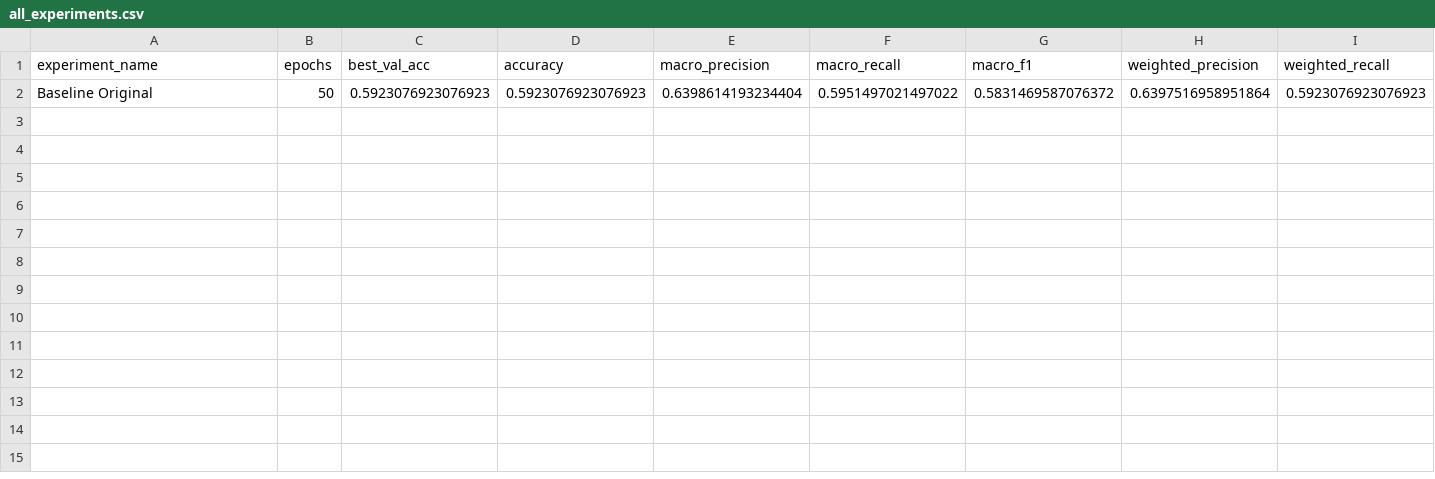
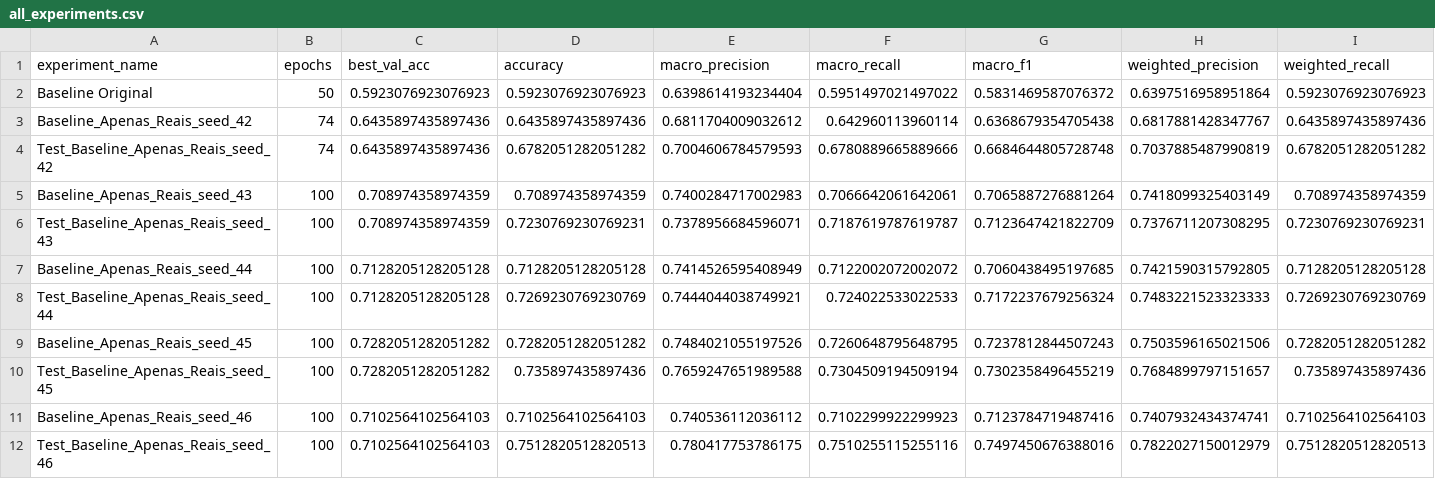
Before and after one commit to SamuelCrespo22/ACAP2_2026, a CSV file: results/all_experiments.csv, drawn as a sheet; only a part is shown; rows hold the shown columns only; the diff names each change by its address in the sheet, - before the commit and + after, or states it on an @@ line.

Commit message:
Ran baseline

```diff
--- a/results/all_experiments.csv
+++ b/results/all_experiments.csv
+row 3: Baseline_Apenas_Reais_seed_42 | 74 | 0.6435897435897436 | 0.6435897435897436 | 0.6811704009032612 | 0.642960113960114 | 0.6368679354705438 | 0.6817881428347767 | 0.6435897435897436
+row 4: Test_Baseline_Apenas_Reais_seed_42 | 74 | 0.6435897435897436 | 0.6782051282051282 | 0.7004606784579593 | 0.6780889665889666 | 0.6684644805728748 | 0.7037885487990819 | 0.6782051282051282
+row 5: Baseline_Apenas_Reais_seed_43 | 100 | 0.708974358974359 | 0.708974358974359 | 0.7400284717002983 | 0.7066642061642061 | 0.7065887276881264 | 0.7418099325403149 | 0.708974358974359
+row 6: Test_Baseline_Apenas_Reais_seed_43 | 100 | 0.708974358974359 | 0.7230769230769231 | 0.7378956684596071 | 0.7187619787619787 | 0.7123647421822709 | 0.7376711207308295 | 0.7230769230769231
+row 7: Baseline_Apenas_Reais_seed_44 | 100 | 0.7128205128205128 | 0.7128205128205128 | 0.7414526595408949 | 0.7122002072002072 | 0.7060438495197685 | 0.7421590315792805 | 0.7128205128205128
+row 8: Test_Baseline_Apenas_Reais_seed_44 | 100 | 0.7128205128205128 | 0.7269230769230769 | 0.7444044038749921 | 0.724022533022533 | 0.7172237679256324 | 0.7483221523323333 | 0.7269230769230769
+row 9: Baseline_Apenas_Reais_seed_45 | 100 | 0.7282051282051282 | 0.7282051282051282 | 0.7484021055197526 | 0.7260648795648795 | 0.7237812844507243 | 0.7503596165021506 | 0.7282051282051282
+row 10: Test_Baseline_Apenas_Reais_seed_45 | 100 | 0.7282051282051282 | 0.735897435897436 | 0.7659247651989588 | 0.7304509194509194 | 0.7302358496455219 | 0.7684899797151657 | 0.735897435897436
+row 11: Baseline_Apenas_Reais_seed_46 | 100 | 0.7102564102564103 | 0.7102564102564103 | 0.740536112036112 | 0.7102299922299923 | 0.7123784719487416 | 0.7407932434374741 | 0.7102564102564103
+row 12: Test_Baseline_Apenas_Reais_seed_46 | 100 | 0.7102564102564103 | 0.7512820512820513 | 0.780417753786175 | 0.7510255115255116 | 0.7497450676388016 | 0.7822027150012979 | 0.7512820512820513
```
Also changed, not shown: 20 other files.
